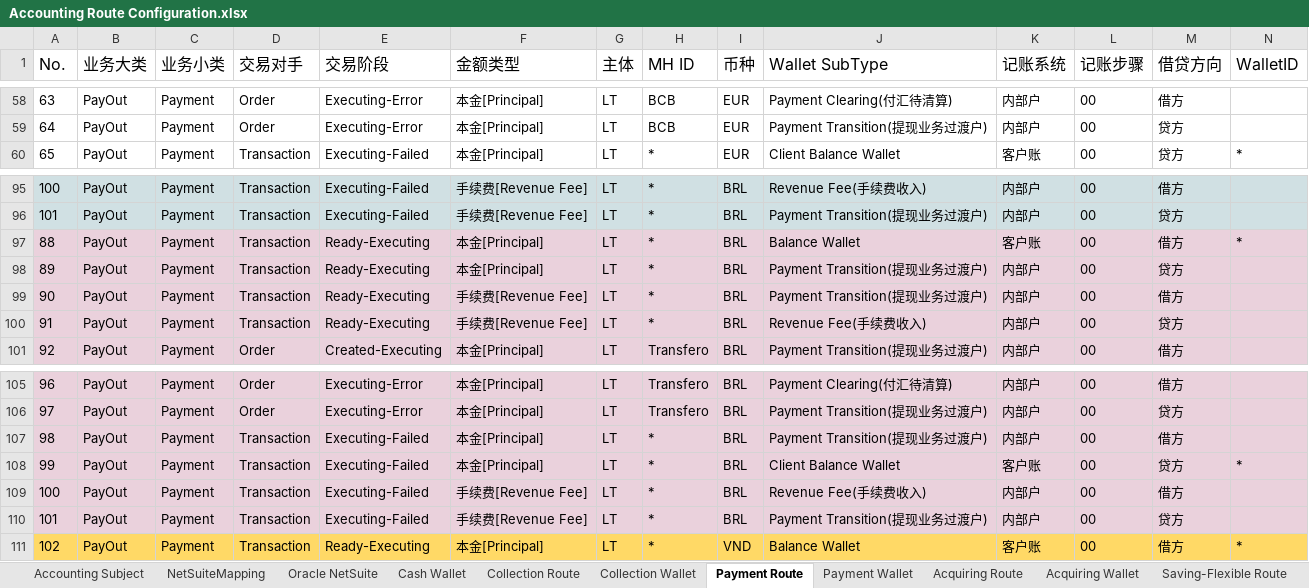
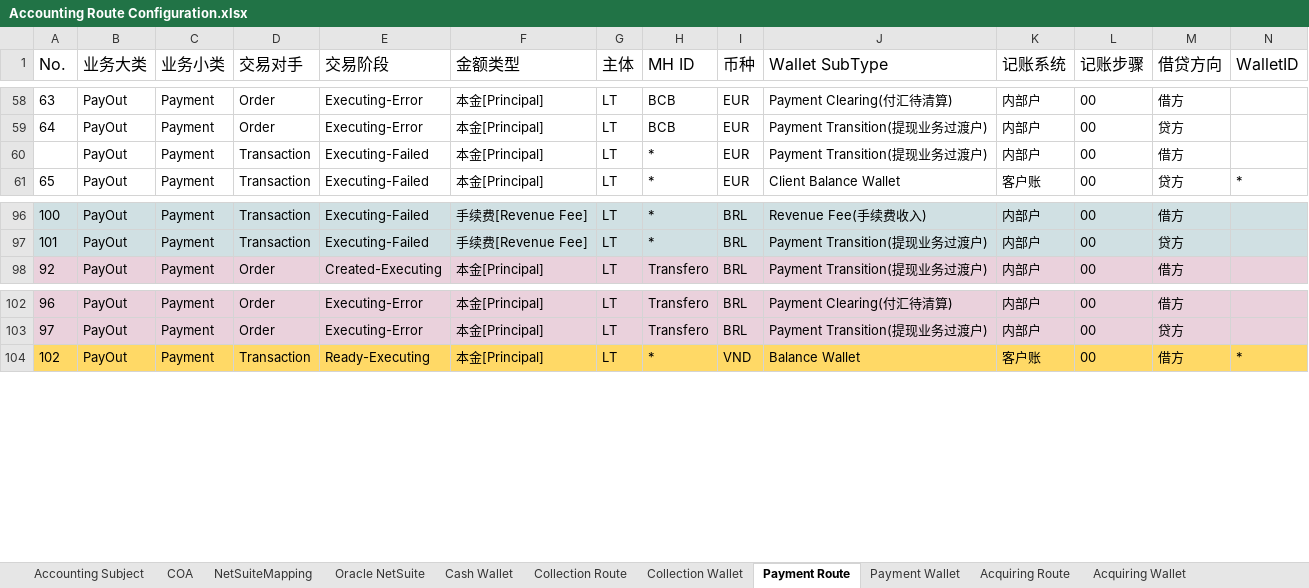
Before and after one commit to tisaTest1994/Gittest2, an Excel workbook: Resource/Accounting Route Configuration.xlsx, sheet Payment Route, drawn as a sheet; only a part is shown, gaps mark what is left out; values as stored, in another font and other column widths than the file's, no borders; charts and pictures not drawn; removed rows and columns are numbered as before the commit, all else as after; rows hold the shown columns only; the diff names each change by its address in the sheet, - before the commit and + after, or states it on an @@ line.

```diff
--- a/Resource/Accounting Route Configuration.xlsx (sheet Payment Route)
+++ b/Resource/Accounting Route Configuration.xlsx (sheet Payment Route)
+sheet tab: COA
+row 60:  | PayOut | Payment | Transaction | Executing-Failed | 本金[Principal] | LT | * | EUR | Payment Transition(提现业务过渡户) | 内部户 | 00 | 借方
-row 97: 88 | PayOut | Payment | Transaction | Ready-Executing | 本金[Principal] | LT | * | BRL | Balance Wallet | 客户账 | 00 | 借方 | *
-row 98: 89 | PayOut | Payment | Transaction | Ready-Executing | 本金[Principal] | LT | * | BRL | Payment Transition(提现业务过渡户) | 内部户 | 00 | 贷方
-row 99: 90 | PayOut | Payment | Transaction | Ready-Executing | 手续费[Revenue Fee] | LT | * | BRL | Payment Transition(提现业务过渡户) | 内部户 | 00 | 借方
-row 100: 91 | PayOut | Payment | Transaction | Ready-Executing | 手续费[Revenue Fee] | LT | * | BRL | Revenue Fee(手续费收入) | 内部户 | 00 | 贷方
-row 107: 98 | PayOut | Payment | Transaction | Executing-Failed | 本金[Principal] | LT | * | BRL | Payment Transition(提现业务过渡户) | 内部户 | 00 | 借方
-row 108: 99 | PayOut | Payment | Transaction | Executing-Failed | 本金[Principal] | LT | * | BRL | Client Balance Wallet | 客户账 | 00 | 贷方 | *
-row 109: 100 | PayOut | Payment | Transaction | Executing-Failed | 手续费[Revenue Fee] | LT | * | BRL | Revenue Fee(手续费收入) | 内部户 | 00 | 借方
-row 110: 101 | PayOut | Payment | Transaction | Executing-Failed | 手续费[Revenue Fee] | LT | * | BRL | Payment Transition(提现业务过渡户) | 内部户 | 00 | 贷方
```
Also changed, not shown: sheet Cabital-Connect Routes, sheet CFX Route, sheet OtherWallet, sheet Cabital-Connect Wallet, sheet CFX Wallet, sheet Rebalance Route, 7 more sheets, charts or pictures.
